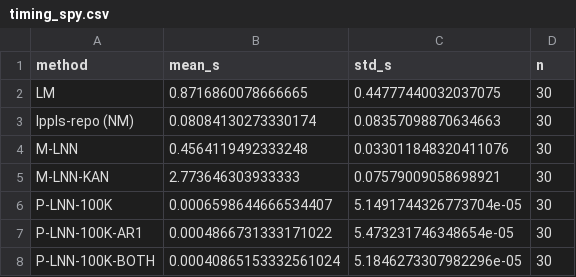
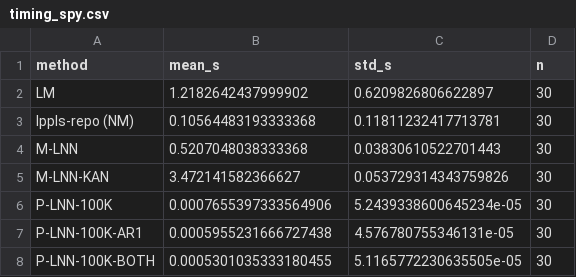
Before and after one commit to Rasheedovsky/Projects, a CSV file: lppls_paper_vs_repo/results/timing_spy.csv, drawn as a sheet.

```diff
--- a/lppls_paper_vs_repo/results/timing_spy.csv
+++ b/lppls_paper_vs_repo/results/timing_spy.csv
@@ -1,8 +1,8 @@
 method,mean_s,std_s,n
-LM,0.8716860078666665,0.44777440032037075,30
-lppls-repo (NM),0.08084130273330174,0.08357098870634663,30
-M-LNN,0.4564119492333248,0.033011848320411076,30
-M-LNN-KAN,2.773646303933333,0.07579009058698921,30
-P-LNN-100K,0.0006598644666534407,5.1491744326773704e-05,30
-P-LNN-100K-AR1,0.0004866731333171022,5.473231746348654e-05,30
-P-LNN-100K-BOTH,0.00040865153332561024,5.1846273307982296e-05,30
+LM,1.2182642437999902,0.6209826806622897,30
+lppls-repo (NM),0.10564483193333368,0.11811232417713781,30
+M-LNN,0.5207048038333368,0.03830610522701443,30
+M-LNN-KAN,3.472141582366627,0.053729314343759826,30
+P-LNN-100K,0.0007655397333564906,5.2439338600645234e-05,30
+P-LNN-100K-AR1,0.0005955231666727438,4.576780755346131e-05,30
+P-LNN-100K-BOTH,0.0005301035333180455,5.1165772230635505e-05,30
```
Also changed, not shown: lppls_paper_vs_repo/results/spy_summary.csv, lppls_paper_vs_repo/results/tasi_summary.csv, 11 other files.
